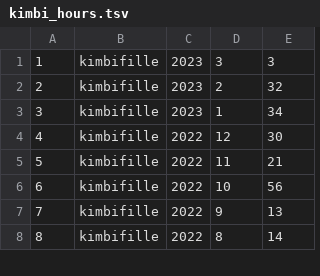
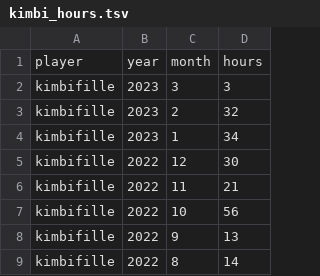
Before and after one commit to Aigul9/hanabi-stats, a TSV file: output/requests/kimbi_hours.tsv, drawn as a sheet; only a part is shown; removed rows and columns are numbered as before the commit, all else as after; the diff names each change by its address in the sheet, - before the commit and + after, or states it on an @@ line.

Commit message:
fix kimbi's header

```diff
--- a/output/requests/kimbi_hours.tsv
+++ b/output/requests/kimbi_hours.tsv
-column A, rows 1-8: 1 | 2 | 3 | 4 | 5 | 6 | 7 | 8
+row 1: player | year | month | hours
```
